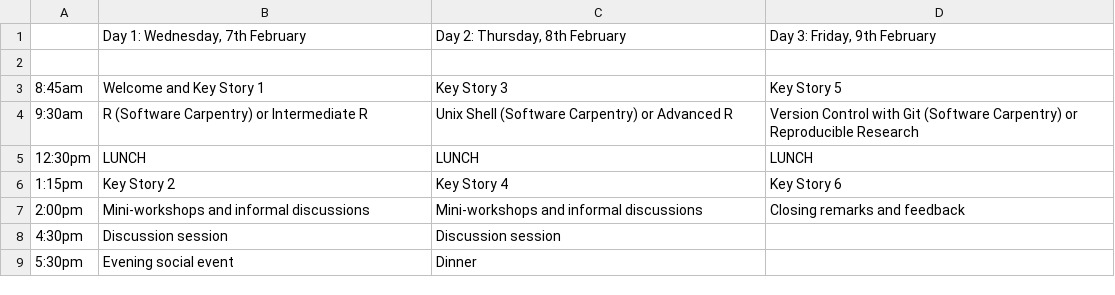
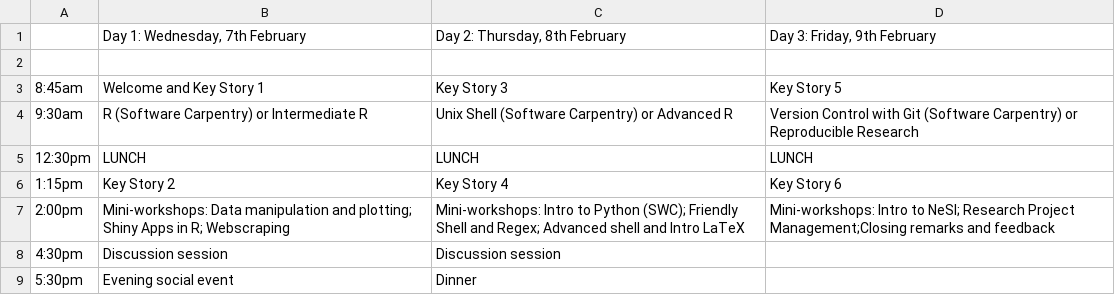
Before and after one commit to resbaz/resbaz2018, a CSV file: dunedin/schedule-v2.csv, drawn as a sheet.

Commit message:
Update schedule-v2.csv

```diff
--- a/dunedin/schedule-v2.csv
+++ b/dunedin/schedule-v2.csv
@@ -6,3 +6,3 @@
 1:15pm,Key Story 2,Key Story 4,Key Story 6
-2:00pm,Mini-workshops and informal discussions,Mini-workshops and informal discussions,Closing remarks and feedback
+2:00pm,Mini-workshops: Data manipulation and plotting; Shiny Apps in R; Webscraping,Mini-workshops: Intro to Python (SWC); Friendly Shell and Regex; Advanced shell and Intro LaTeX,Mini-workshops: Intro to NeSI; Research Project Management;Closing remarks and feedback
 4:30pm,Discussion session,Discussion session,
```
